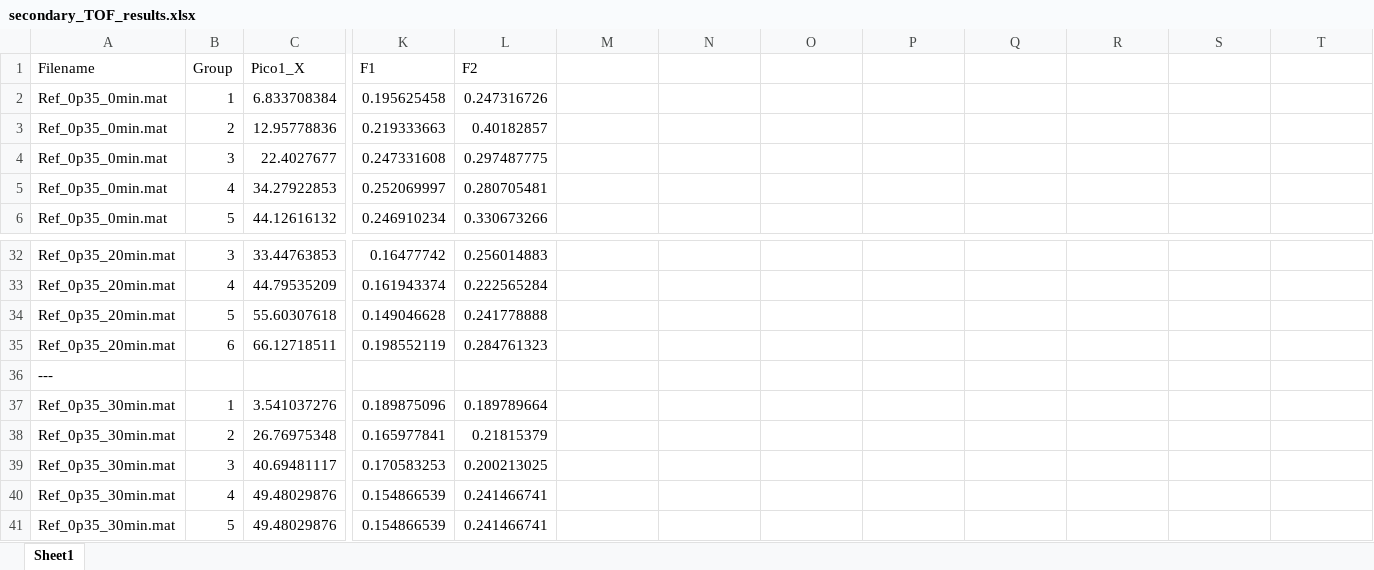
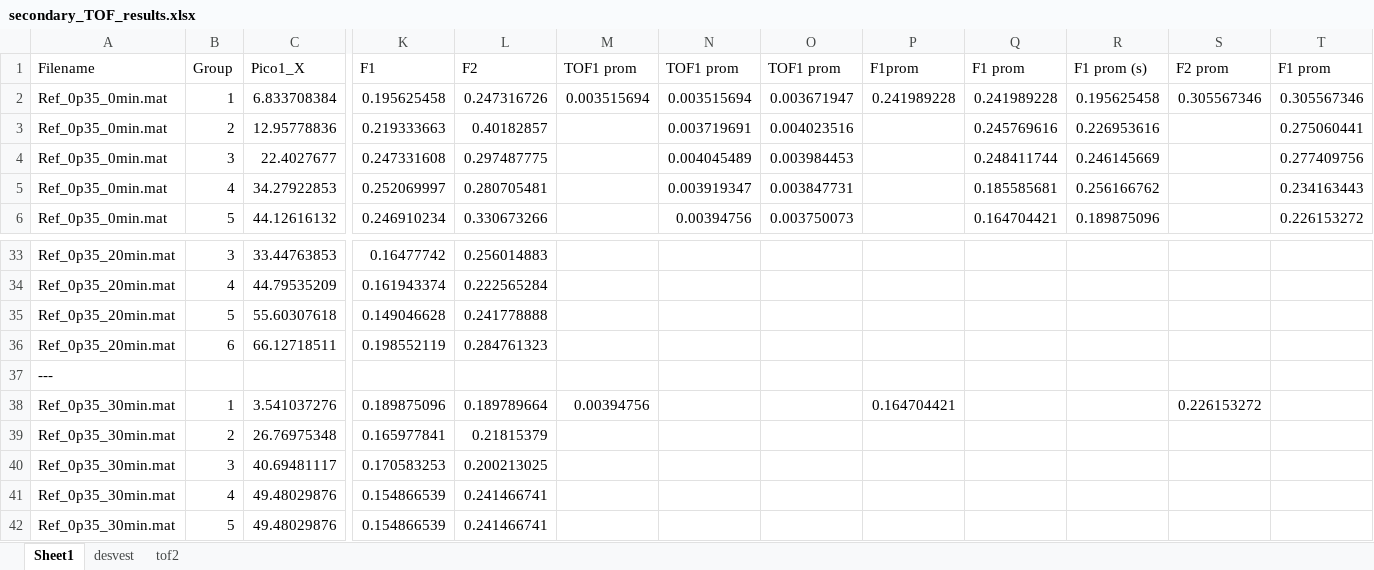
Before and after one commit to pabseb22/SingleSolitaryWaveAnalysis, an Excel workbook: Pastas_Mortero_2025/0p35/secondary_TOF_results.xlsx, sheet Sheet1, drawn as a sheet; only a part is shown, gaps mark what is left out; values as stored, in another font and other column widths than the file's, no borders; addresses are those after the commit; the diff covers the shown part only; the diff names each change by its address in the sheet, - before the commit and + after, or states it on an @@ line.

```diff
--- a/Pastas_Mortero_2025/0p35/secondary_TOF_results.xlsx (sheet Sheet1)
+++ b/Pastas_Mortero_2025/0p35/secondary_TOF_results.xlsx (sheet Sheet1)
+sheet tab: desvest
+sheet tab: tof2
-M1: (empty)
+M1: TOF1 prom
-N1: (empty)
+N1: TOF1 prom
-O1: (empty)
+O1: TOF1 prom
-P1: (empty)
+P1: F1prom
-Q1: (empty)
+Q1: F1 prom
-R1: (empty)
+R1: F1 prom (s)
-S1: (empty)
+S1: F2 prom
-T1: (empty)
+T1: F1 prom
-M2 (TOF1 prom): (empty)
+M2 (TOF1 prom): 0.003515694
-N2 (TOF1 prom): (empty)
+N2 (TOF1 prom): 0.003515694
-O2 (TOF1 prom): (empty)
+O2 (TOF1 prom): 0.003671947
-P2 (F1prom): (empty)
+P2 (F1prom): 0.241989228
-Q2 (F1 prom): (empty)
+Q2 (F1 prom): 0.241989228
-R2 (F1 prom (s)): (empty)
+R2 (F1 prom (s)): 0.195625458
-S2 (F2 prom): (empty)
+S2 (F2 prom): 0.305567346
-T2 (F1 prom): (empty)
+T2 (F1 prom): 0.305567346
-N3 (TOF1 prom): (empty)
+N3 (TOF1 prom): 0.003719691
-O3 (TOF1 prom): (empty)
+O3 (TOF1 prom): 0.004023516
-Q3 (F1 prom): (empty)
+Q3 (F1 prom): 0.245769616
-R3 (F1 prom (s)): (empty)
+R3 (F1 prom (s)): 0.226953616
-T3 (F1 prom): (empty)
+T3 (F1 prom): 0.275060441
-N4 (TOF1 prom): (empty)
+N4 (TOF1 prom): 0.004045489
-O4 (TOF1 prom): (empty)
+O4 (TOF1 prom): 0.003984453
-Q4 (F1 prom): (empty)
+Q4 (F1 prom): 0.248411744
-R4 (F1 prom (s)): (empty)
+R4 (F1 prom (s)): 0.246145669
-T4 (F1 prom): (empty)
+T4 (F1 prom): 0.277409756
-N5 (TOF1 prom): (empty)
+N5 (TOF1 prom): 0.003919347
-O5 (TOF1 prom): (empty)
+O5 (TOF1 prom): 0.003847731
-Q5 (F1 prom): (empty)
+Q5 (F1 prom): 0.185585681
-R5 (F1 prom (s)): (empty)
+R5 (F1 prom (s)): 0.256166762
-T5 (F1 prom): (empty)
+T5 (F1 prom): 0.234163443
-N6 (TOF1 prom): (empty)
+N6 (TOF1 prom): 0.00394756
-O6 (TOF1 prom): (empty)
+O6 (TOF1 prom): 0.003750073
-Q6 (F1 prom): (empty)
+Q6 (F1 prom): 0.164704421
-R6 (F1 prom (s)): (empty)
+R6 (F1 prom (s)): 0.189875096
-T6 (F1 prom): (empty)
+T6 (F1 prom): 0.226153272
-M38 (TOF1 prom): (empty)
+M38 (TOF1 prom): 0.00394756
-P38 (F1prom): (empty)
+P38 (F1prom): 0.164704421
-S38 (F2 prom): (empty)
+S38 (F2 prom): 0.226153272
```
Also changed, not shown: 2 added rows, 3 removed rows, 16 moved rows and 35 edited cells elsewhere in this sheet, Pastas_Mortero_2025/0p30/secondary_TOF_results.xlsx, Pastas_Mortero_2025/0p35/TOF_results_0P35.xlsx, 6 other files.
